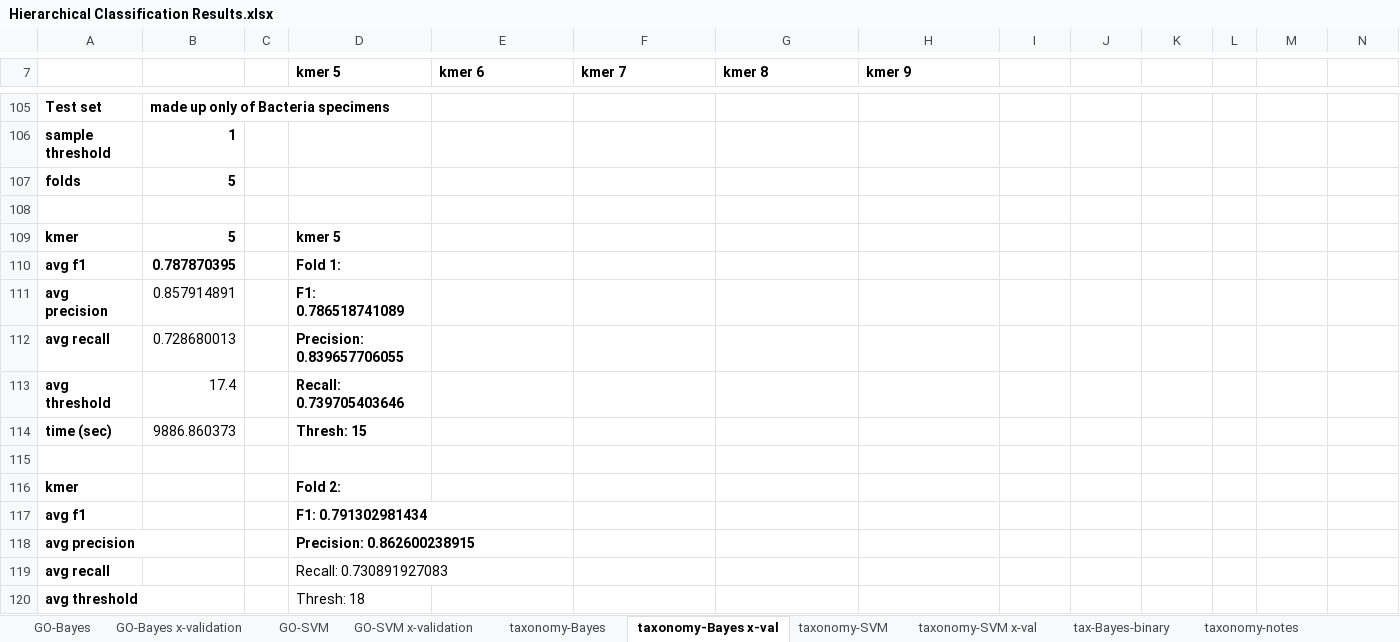
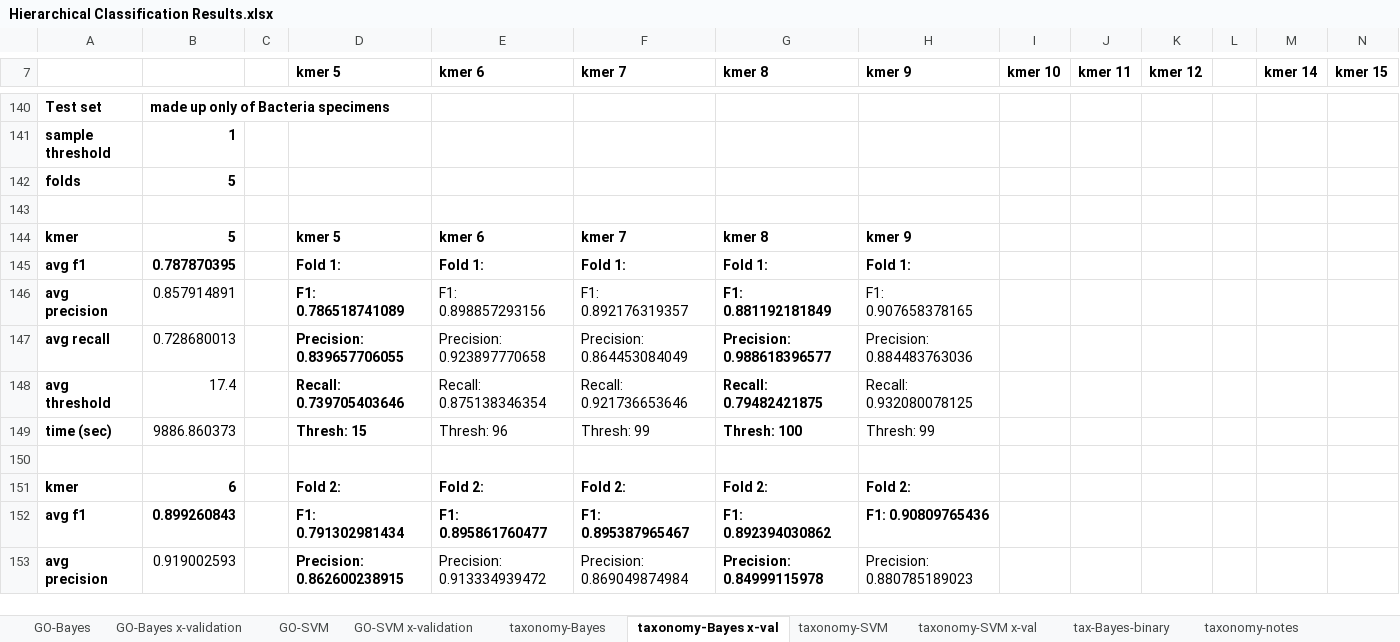
Before and after one commit to laineyzoo/protein_annotation, an Excel workbook: Hierarchical Classification Results.xlsx, sheet taxonomy-Bayes x-val, drawn as a sheet; only a part is shown, gaps mark what is left out; values as stored, in another font and other column widths than the file's, no borders; removed rows and columns are numbered as before the commit, all else as after; the diff covers the shown part only; the diff names each change by its address in the sheet, - before the commit and + after, or states it on an @@ line.

Commit message:
Update results

```diff
--- a/Hierarchical Classification Results.xlsx (sheet taxonomy-Bayes x-val)
+++ b/Hierarchical Classification Results.xlsx (sheet taxonomy-Bayes x-val)
-I7: (empty)
+I7: kmer 10
-J7: (empty)
+J7: kmer 11
-K7: (empty)
+K7: kmer 12
-M7: (empty)
+M7: kmer 14
-N7: (empty)
+N7: kmer 15
-E144 (kmer 6): (empty)
+E144 (kmer 6): kmer 6
-F144 (kmer 7): (empty)
+F144 (kmer 7): kmer 7
-G144 (kmer 8): (empty)
+G144 (kmer 8): kmer 8
-H144 (kmer 9): (empty)
+H144 (kmer 9): kmer 9
-E145 (kmer 6): (empty)
+E145 (kmer 6): Fold 1:
-F145 (kmer 7): (empty)
+F145 (kmer 7): Fold 1:
-G145 (kmer 8): (empty)
+G145 (kmer 8): Fold 1:
-H145 (kmer 9): (empty)
+H145 (kmer 9): Fold 1:
-E146 (kmer 6): (empty)
+E146 (kmer 6): F1: 0.898857293156
-F146 (kmer 7): (empty)
+F146 (kmer 7): F1: 0.892176319357
-G146 (kmer 8): (empty)
+G146 (kmer 8): F1: 0.881192181849
-H146 (kmer 9): (empty)
+H146 (kmer 9): F1: 0.907658378165
-E147 (kmer 6): (empty)
+E147 (kmer 6): Precision: 0.923897770658
-F147 (kmer 7): (empty)
+F147 (kmer 7): Precision: 0.864453084049
-G147 (kmer 8): (empty)
+G147 (kmer 8): Precision: 0.988618396577
-H147 (kmer 9): (empty)
+H147 (kmer 9): Precision: 0.884483763036
-E148 (kmer 6): (empty)
+E148 (kmer 6): Recall: 0.875138346354
-F148 (kmer 7): (empty)
+F148 (kmer 7): Recall: 0.921736653646
-G148 (kmer 8): (empty)
+G148 (kmer 8): Recall: 0.79482421875
-H148 (kmer 9): (empty)
+H148 (kmer 9): Recall: 0.932080078125
-E149 (kmer 6): (empty)
+E149 (kmer 6): Thresh: 96
-F149 (kmer 7): (empty)
+F149 (kmer 7): Thresh: 99
-G149 (kmer 8): (empty)
+G149 (kmer 8): Thresh: 100
-H149 (kmer 9): (empty)
+H149 (kmer 9): Thresh: 99
-row 116: kmer |  |  | Fold 2:
-row 117: avg f1 |  |  | F1: 0.791302981434
-row 118: avg precision |  |  | Precision: 0.862600238915
-row 119: avg recall |  |  | Recall: 0.730891927083
-row 120: avg threshold |  |  | Thresh: 18
+row 151: kmer | 6 |  | Fold 2: | Fold 2: | Fold 2: | Fold 2: | Fold 2:
+row 152: avg f1 | 0.899260843 |  | F1: 0.791302981434 | F1: 0.895861760477 | F1: 0.895387965467 | F1: 0.892394030862 | F1: 0.90809765436
+row 153: avg precision | 0.919002593 |  | Precision: 0.862600238915 | Precision: 0.913334939472 | Precision: 0.869049874984 | Precision: 0.84999115978 | Precision: 0.880785189023
```
Also changed, not shown: 52 added rows, 15 removed rows and 134 edited cells elsewhere in this sheet, sheet taxonomy-SVM x-val, sheet taxonomy-Bayes, sheet taxonomy-SVM, sheet taxonomy-notes, formulas that keep their value, hidden cells.
